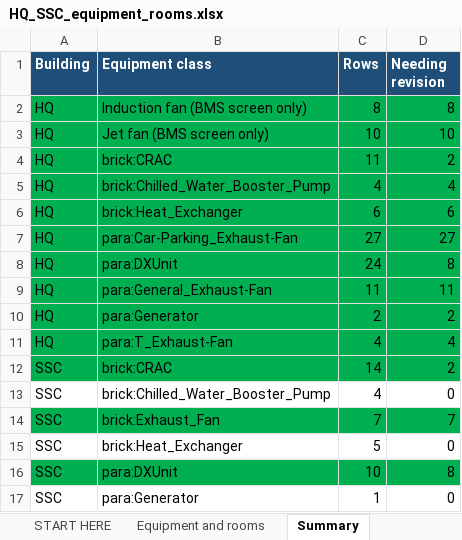
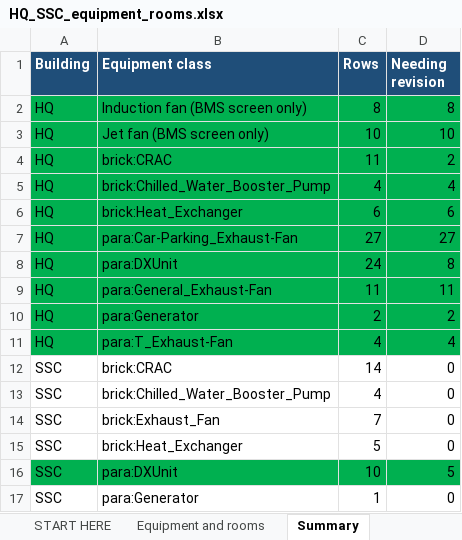
Before and after one commit to ahmad-smasri/claudeskills, an Excel workbook: projects/hq-ssc-equipment-rooms/HQ_SSC_equipment_rooms.xlsx, sheet Summary, drawn as a sheet; values as stored, in another font and other column widths than the file's, no borders; the diff names each change by its address in the sheet, - before the commit and + after, or states it on an @@ line.

```diff
--- a/projects/hq-ssc-equipment-rooms/HQ_SSC_equipment_rooms.xlsx (sheet Summary)
+++ b/projects/hq-ssc-equipment-rooms/HQ_SSC_equipment_rooms.xlsx (sheet Summary)
-A12:D12 fill: #00B050
+A12:D12 fill: none
-D12 (Needing revision): 2
+D12 (Needing revision): 0
-A14:D14 fill: #00B050
+A14:D14 fill: none
-D14 (Needing revision): 7
+D14 (Needing revision): 0
-D16 (Needing revision): 8
+D16 (Needing revision): 5
```
Also changed, not shown: sheet Equipment and rooms, 1 other file.
